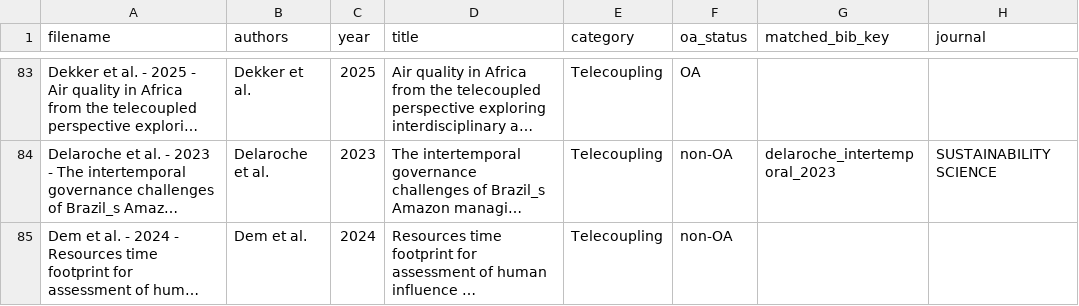
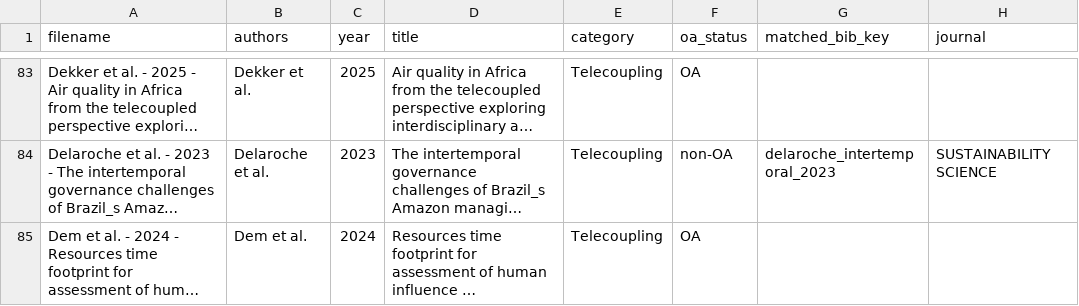
Before and after one commit to Hanshan-XY/MetacouplingLLM, a CSV file: paper_citation_counts.csv, drawn as a sheet; only a part is shown, gaps mark what is left out; long unchanged cells end in …; the diff covers the shown part only; the diff names each change by its address in the sheet, - before the commit and + after, or states it on an @@ line.

```diff
--- a/paper_citation_counts.csv
+++ b/paper_citation_counts.csv
-F85 (oa_status): non-OA
+F85 (oa_status): OA
```
Also changed, not shown: 1 added row and 20 edited cells elsewhere in this file, 6 other files.
